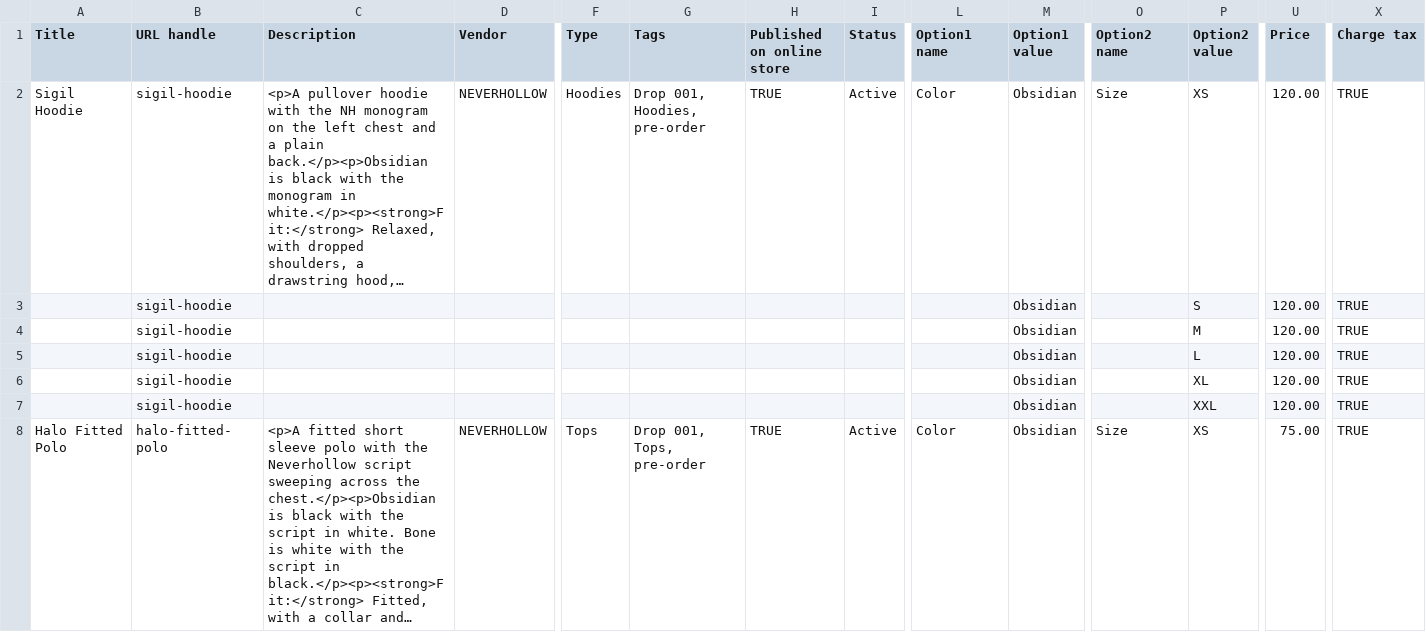
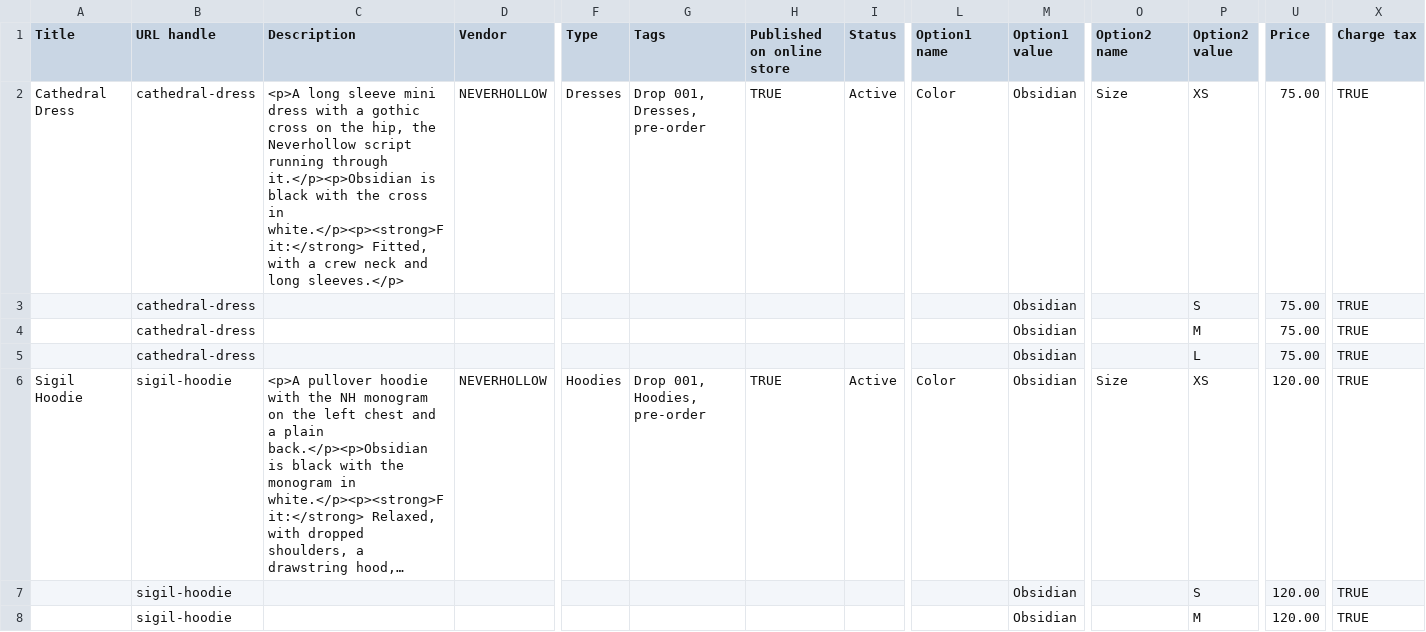
Before and after one commit to alveritas/claude, a CSV file: shopify/neverhollow-products.csv, drawn as a sheet; only a part is shown, gaps mark what is left out; the shorter side is filled out with more unchanged rows; long unchanged cells end in …; rows hold the shown columns only; the diff names each change by its address in the sheet, - before the commit and + after, or states it on an @@ line.

```diff
--- a/shopify/neverhollow-products.csv
+++ b/shopify/neverhollow-products.csv
+row 2: Cathedral Dress | cathedral-dress | <p>A long sleeve mini dress with a gothic cross on the hip, the Neverhollow script running through it.</p><p>Obsidian is black with the cross in white.</p><p><strong>Fit:</strong> Fitted, with a crew neck and long sleeves.</p> | NEVERHOLLOW | Dresses | Drop 001, Dresses, pre-order | TRUE | Active | Color | Obsidian | Size | XS | 75.00 | TRUE
+row 3:  | cathedral-dress |  |  |  |  |  |  |  | Obsidian |  | S | 75.00 | TRUE
+row 4:  | cathedral-dress |  |  |  |  |  |  |  | Obsidian |  | M | 75.00 | TRUE
+row 5:  | cathedral-dress |  |  |  |  |  |  |  | Obsidian |  | L | 75.00 | TRUE
```
Also changed, not shown: 1 other file.
